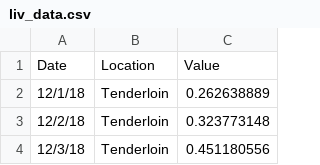
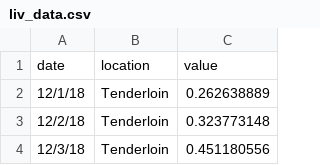
Before and after one commit to oliviakumar/data_vis_projects, a CSV file: liv_data.csv, drawn as a sheet; only a part is shown.

```diff
--- a/liv_data.csv
+++ b/liv_data.csv
@@ -1,2 +1,2 @@
-Date,Location,Value
+date,location,value
 12/1/18,Tenderloin,0.262638889
```
Also changed, not shown: 1 other file.
